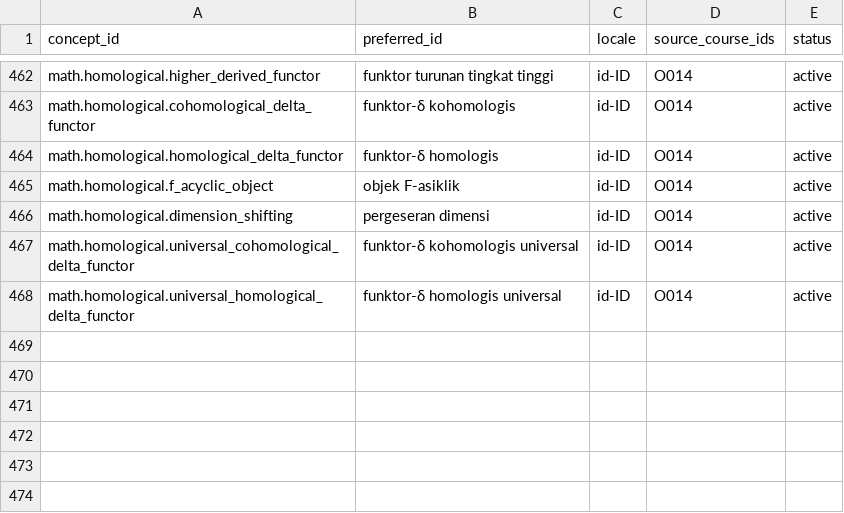
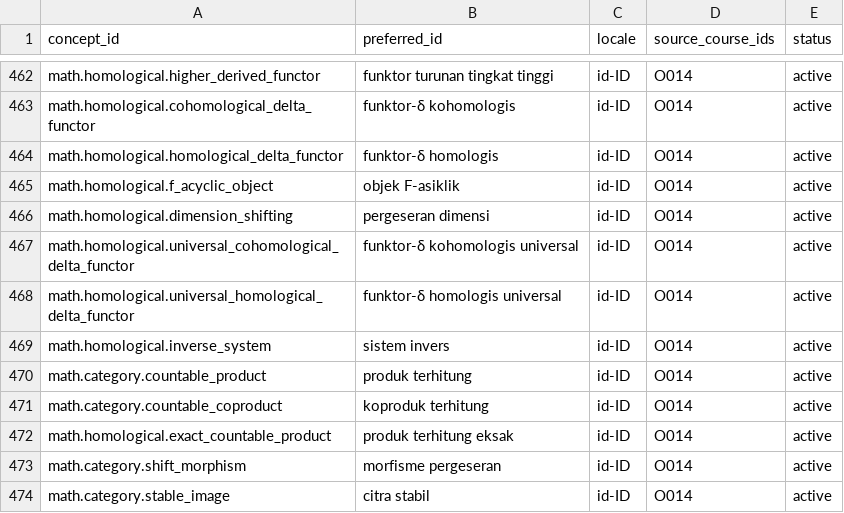
Before and after one commit to KokunoYumeto/metode-aljabar-jilid-2-id, a CSV file: backend/terms.csv, drawn as a sheet; only a part is shown, gaps mark what is left out.

```diff
--- a/backend/terms.csv
+++ b/backend/terms.csv
@@ -468 +468,7 @@ math.homological.universal_cohomological_delta_functor,funktor-δ kohomologis un
 math.homological.universal_homological_delta_functor,funktor-δ homologis universal,id-ID,O014,active
+math.homological.inverse_system,sistem invers,id-ID,O014,active
+math.category.countable_product,produk terhitung,id-ID,O014,active
+math.category.countable_coproduct,koproduk terhitung,id-ID,O014,active
+math.homological.exact_countable_product,produk terhitung eksak,id-ID,O014,active
+math.category.shift_morphism,morfisme pergeseran,id-ID,O014,active
+math.category.stable_image,citra stabil,id-ID,O014,active
```
Also changed, not shown: MANIFEST.csv, provenance/SOURCE_CORRECTIONS.csv, 16 other files.
